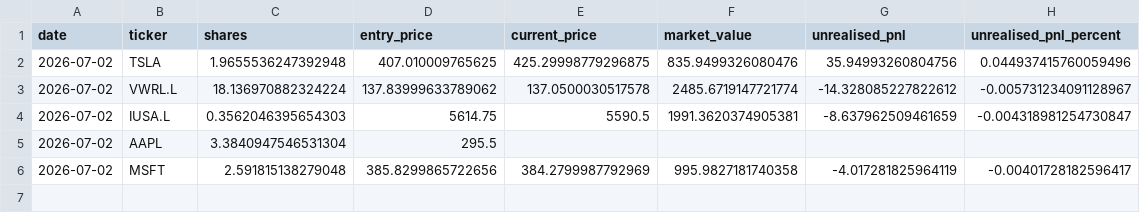
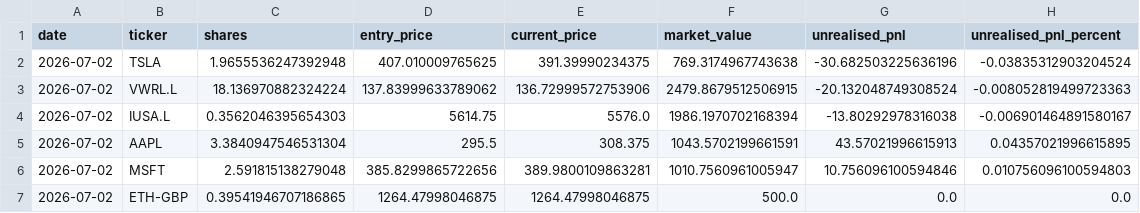
Before and after one commit to garnerquant/garner-quant, a CSV file: holdings_report.csv, drawn as a sheet.

```diff
--- a/holdings_report.csv
+++ b/holdings_report.csv
@@ -1,6 +1,7 @@
 date,ticker,shares,entry_price,current_price,market_value,unrealised_pnl,unrealised_pnl_percent
-2026-07-02,TSLA,1.9655536247392948,407.010009765625,425.29998779296875,835.9499326080476,35.94993260804756,0.044937415760059496
-2026-07-02,VWRL.L,18.136970882324224,137.83999633789062,137.0500030517578,2485.6719147721774,-14.328085227822612,-0.005731234091128967
-2026-07-02,IUSA.L,0.3562046395654303,5614.75,5590.5,1991.3620374905381,-8.637962509461659,-0.004318981254730847
-2026-07-02,AAPL,3.3840947546531304,295.5,,,,
-2026-07-02,MSFT,2.591815138279048,385.8299865722656,384.2799987792969,995.9827181740358,-4.017281825964119,-0.00401728182596417
+2026-07-02,TSLA,1.9655536247392948,407.010009765625,391.39990234375,769.3174967743638,-30.682503225636196,-0.03835312903204524
+2026-07-02,VWRL.L,18.136970882324224,137.83999633789062,136.72999572753906,2479.8679512506915,-20.132048749308524,-0.008052819499723363
+2026-07-02,IUSA.L,0.3562046395654303,5614.75,5576.0,1986.1970702168394,-13.80292978316038,-0.006901464891580167
+2026-07-02,AAPL,3.3840947546531304,295.5,308.375,1043.5702199661591,43.57021996615913,0.04357021996615895
+2026-07-02,MSFT,2.591815138279048,385.8299865722656,389.9800109863281,1010.7560961005947,10.756096100594846,0.010756096100594803
+2026-07-02,ETH-GBP,0.39541946707186865,1264.47998046875,1264.47998046875,500.0,0.0,0.0
```
Also changed, not shown: paper_30_day_tracker.csv, paper_portfolio_v3.csv, 7 other files.
